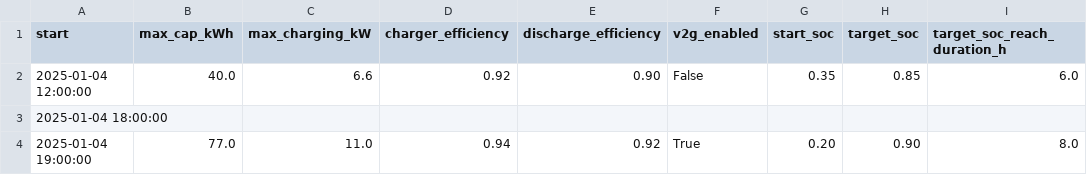
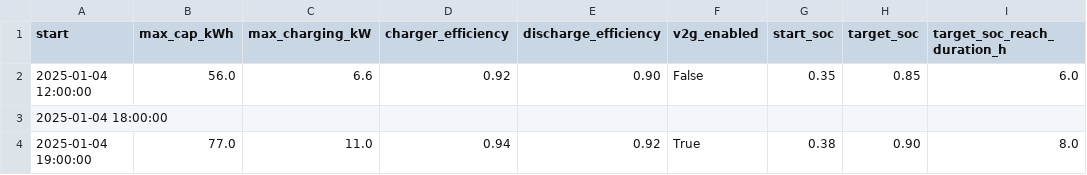
Before and after one commit to vince-pongracz/AdvBuildingGym, a CSV file: data/ev_usage_profiles/ev_4.csv, drawn as a sheet.

```diff
--- a/data/ev_usage_profiles/ev_4.csv
+++ b/data/ev_usage_profiles/ev_4.csv
@@ -1,4 +1,4 @@
 start,max_cap_kWh,max_charging_kW,charger_efficiency,discharge_efficiency,v2g_enabled,start_soc,target_soc,target_soc_reach_duration_h
-2025-01-04 12:00:00,40.0,6.6,0.92,0.90,False,0.35,0.85,6.0
+2025-01-04 12:00:00,56.0,6.6,0.92,0.90,False,0.35,0.85,6.0
 2025-01-04 18:00:00,,,,,,,,
-2025-01-04 19:00:00,77.0,11.0,0.94,0.92,True,0.20,0.90,8.0
+2025-01-04 19:00:00,77.0,11.0,0.94,0.92,True,0.38,0.90,8.0
```
Also changed, not shown: data/ev_usage_profiles/ev_1.csv, data/ev_usage_profiles/ev_2.csv, 13 other files.
